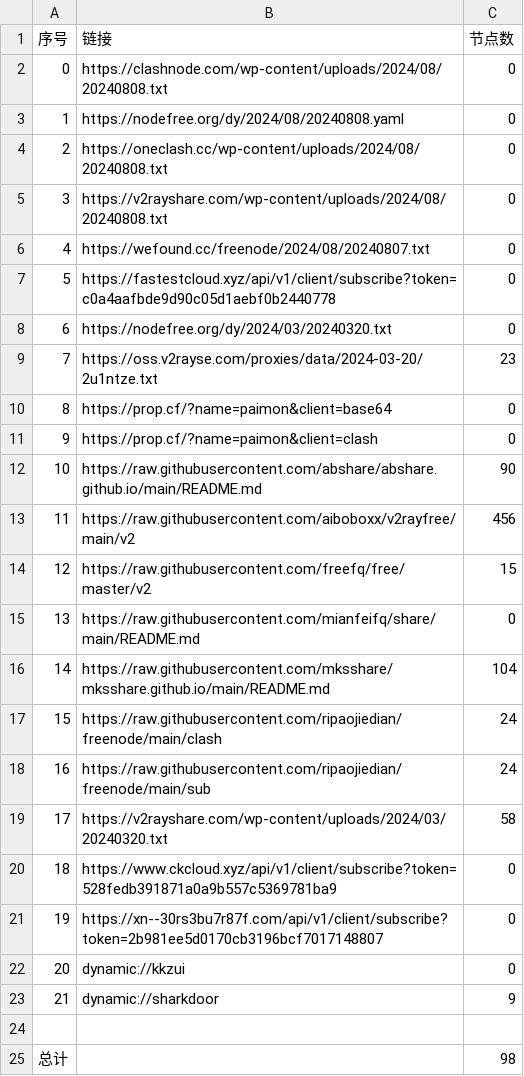
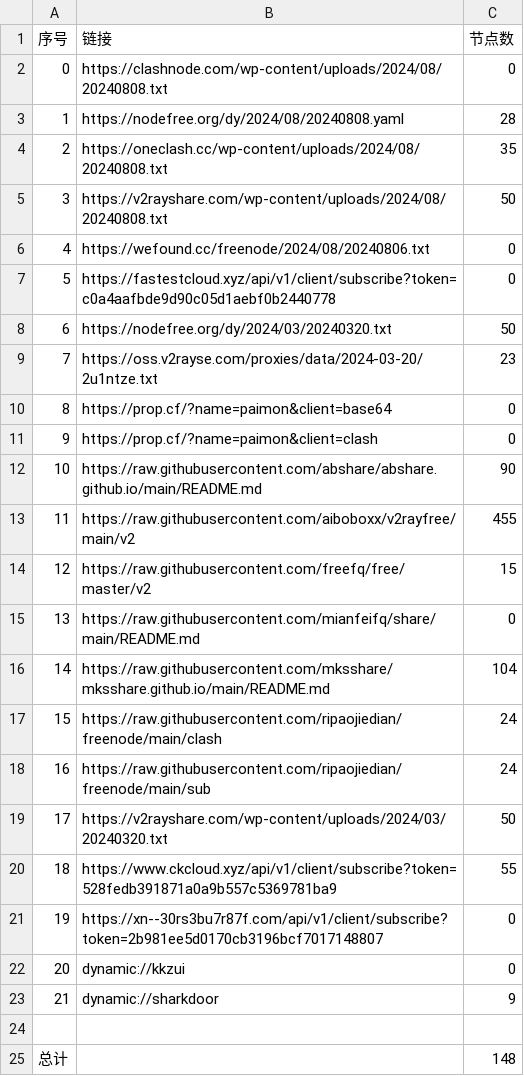
Before and after one commit to zhbjzhql1/AutoMergePublicNodes, a CSV file: list_result.csv, drawn as a sheet.

```diff
--- a/list_result.csv
+++ b/list_result.csv
@@ -2,8 +2,8 @@
 0,https://clashnode.com/wp-content/uploads/2024/08/20240808.txt,0
-1,https://nodefree.org/dy/2024/08/20240808.yaml,0
-2,https://oneclash.cc/wp-content/uploads/2024/08/20240808.txt,0
-3,https://v2rayshare.com/wp-content/uploads/2024/08/20240808.txt,0
-4,https://wefound.cc/freenode/2024/08/20240807.txt,0
+1,https://nodefree.org/dy/2024/08/20240808.yaml,28
+2,https://oneclash.cc/wp-content/uploads/2024/08/20240808.txt,35
+3,https://v2rayshare.com/wp-content/uploads/2024/08/20240808.txt,50
+4,https://wefound.cc/freenode/2024/08/20240806.txt,0
 5,https://fastestcloud.xyz/api/v1/client/subscribe?token=c0a4aafbde9d90c05d1aebf0b2440778,0
-6,https://nodefree.org/dy/2024/03/20240320.txt,0
+6,https://nodefree.org/dy/2024/03/20240320.txt,50
 7,https://oss.v2rayse.com/proxies/data/2024-03-20/2u1ntze.txt,23
@@ -12,3 +12,3 @@
 10,https://raw.githubusercontent.com/abshare/abshare.github.io/main/README.md,90
-11,https://raw.githubusercontent.com/aiboboxx/v2rayfree/main/v2,456
+11,https://raw.githubusercontent.com/aiboboxx/v2rayfree/main/v2,455
 12,https://raw.githubusercontent.com/freefq/free/master/v2,15
@@ -18,4 +18,4 @@
 16,https://raw.githubusercontent.com/ripaojiedian/freenode/main/sub,24
-17,https://v2rayshare.com/wp-content/uploads/2024/03/20240320.txt,58
-18,https://www.ckcloud.xyz/api/v1/client/subscribe?token=528fedb391871a0a9b557c5369781ba9,0
+17,https://v2rayshare.com/wp-content/uploads/2024/03/20240320.txt,50
+18,https://www.ckcloud.xyz/api/v1/client/subscribe?token=528fedb391871a0a9b557c5369781ba9,55
 19,https://xn--30rs3bu7r87f.com/api/v1/client/subscribe?token=2b981ee5d0170cb3196bcf7017148807,0
@@ -24,2 +24,2 @@
 
-总计,,98
+总计,,148
```
Also changed, not shown: 9 other files.
